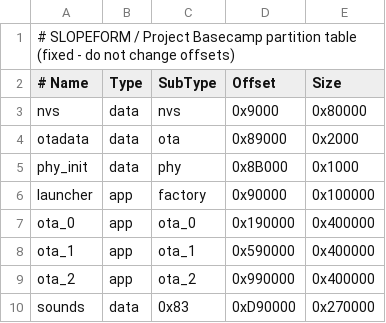
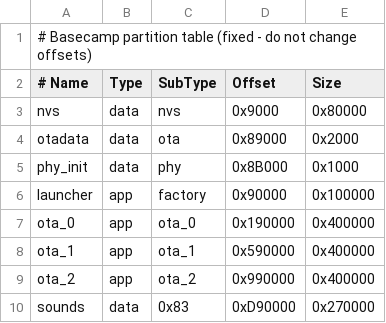
Before and after one commit to skiiirt1983/Basecamp, a CSV file: partitions.csv, drawn as a sheet.

```diff
--- a/partitions.csv
+++ b/partitions.csv
@@ -1,2 +1,2 @@
-# SLOPEFORM / Project Basecamp partition table (fixed - do not change offsets)
+# Basecamp partition table (fixed - do not change offsets)
 # Name,   Type, SubType, Offset,   Size
```
Also changed, not shown: 39 other files.
